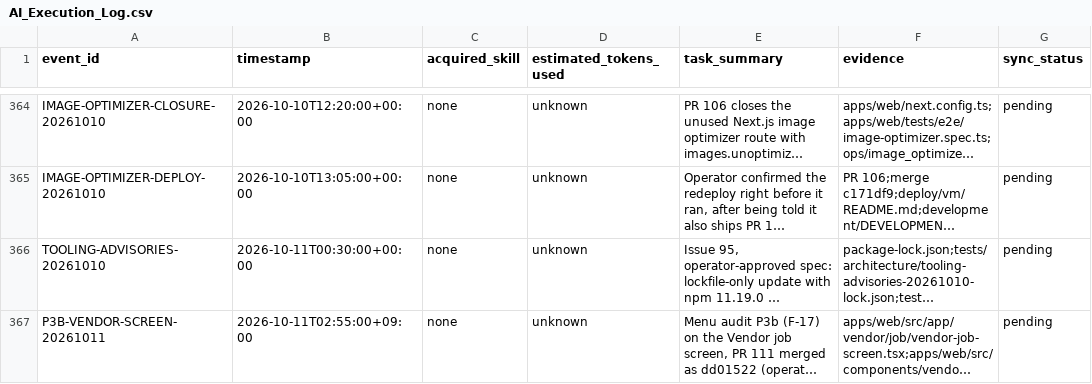
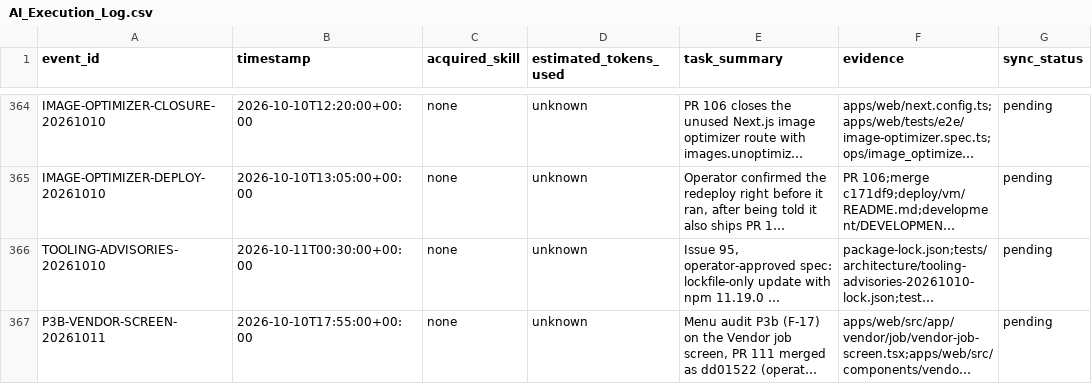
Before and after one commit to edward321416-maker/build-manager, a CSV file: ops/AI_Execution_Log.csv, drawn as a sheet; only a part is shown, gaps mark what is left out; long unchanged cells end in …; the diff names each change by its address in the sheet, - before the commit and + after, or states it on an @@ line.

```diff
--- a/ops/AI_Execution_Log.csv
+++ b/ops/AI_Execution_Log.csv
-B367 (timestamp): 2026-10-11T02:55:00+09:00
+B367 (timestamp): 2026-10-10T17:55:00+00:00
```
